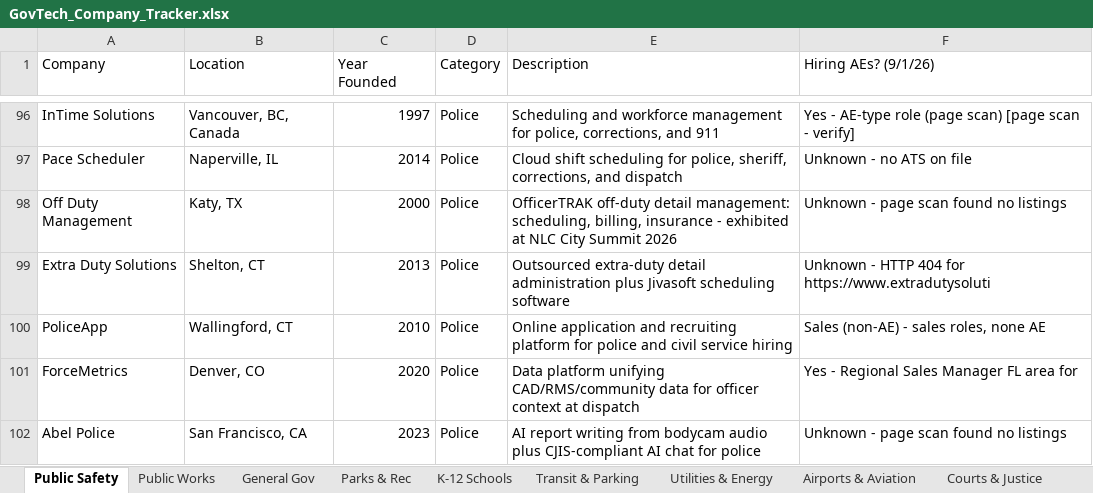
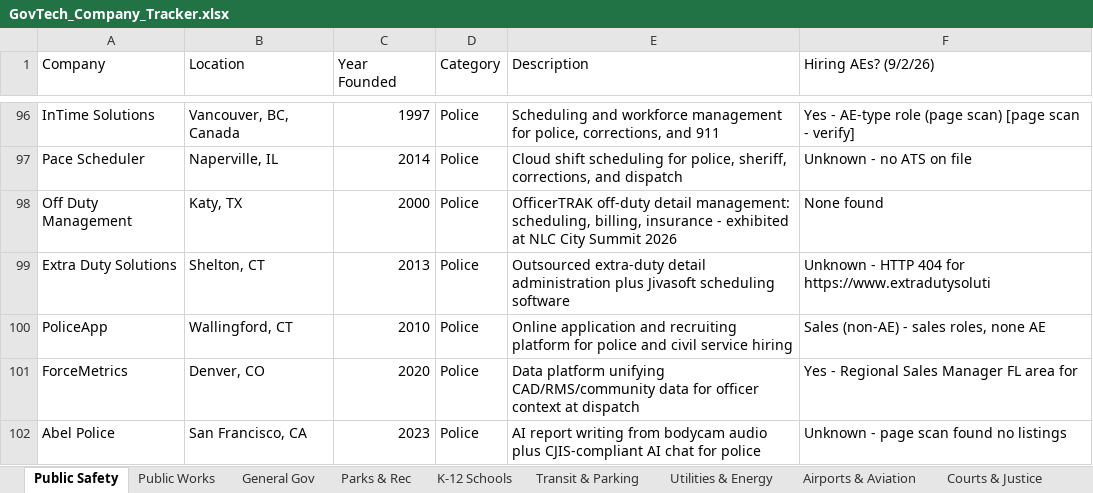
Before and after one commit to westjw/govtech-dock, an Excel workbook: exports/GovTech_Company_Tracker.xlsx, sheet Public Safety, drawn as a sheet; only a part is shown, gaps mark what is left out; values as stored, in another font and other column widths than the file's, no cell formats; the diff covers the shown part only; the diff names each change by its address in the sheet, - before the commit and + after, or states it on an @@ line.

```diff
--- a/exports/GovTech_Company_Tracker.xlsx (sheet Public Safety)
+++ b/exports/GovTech_Company_Tracker.xlsx (sheet Public Safety)
-F1: Hiring AEs? (9/1/26)
+F1: Hiring AEs? (9/2/26)
-F98 (Hiring AEs? (9/2/26)): Unknown - page scan found no listings
+F98 (Hiring AEs? (9/2/26)): None found
```
Also changed, not shown: 1 removed row and 13 edited cells elsewhere in this sheet, sheet General Gov, sheet Transit & Parking, sheet K-12 Schools, sheet Public Works, sheet Parks & Rec, sheet Health & Human Services, 5 more sheets, cell formats.
